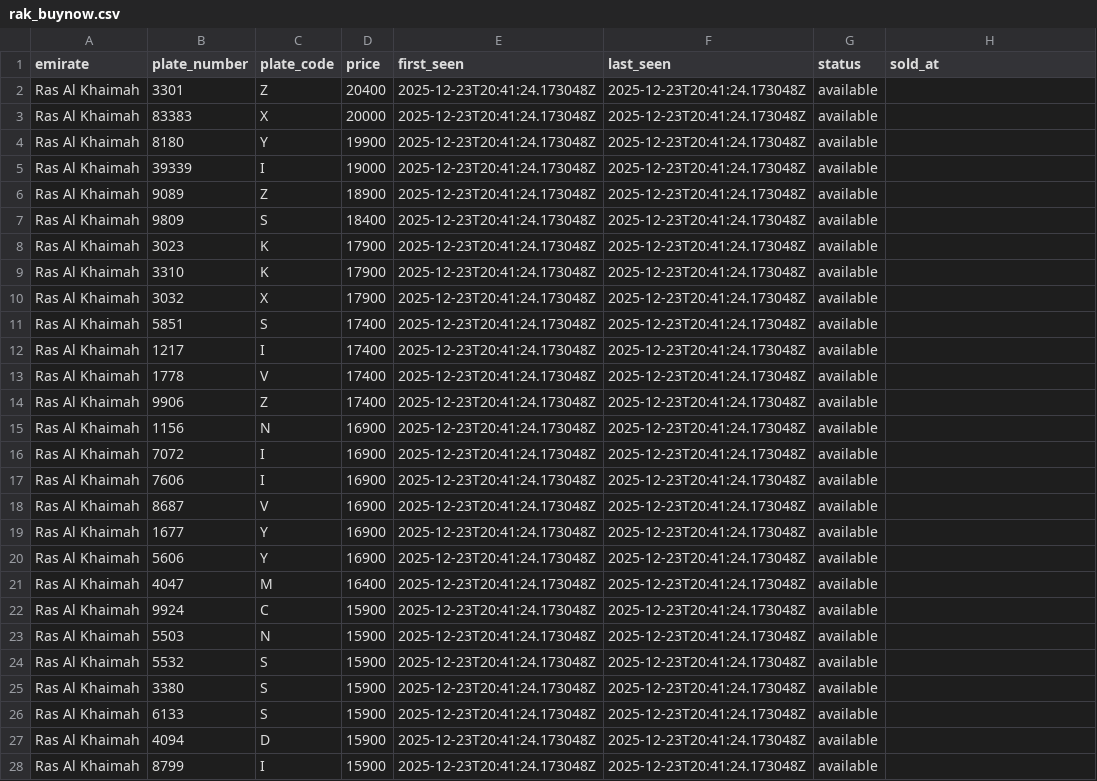
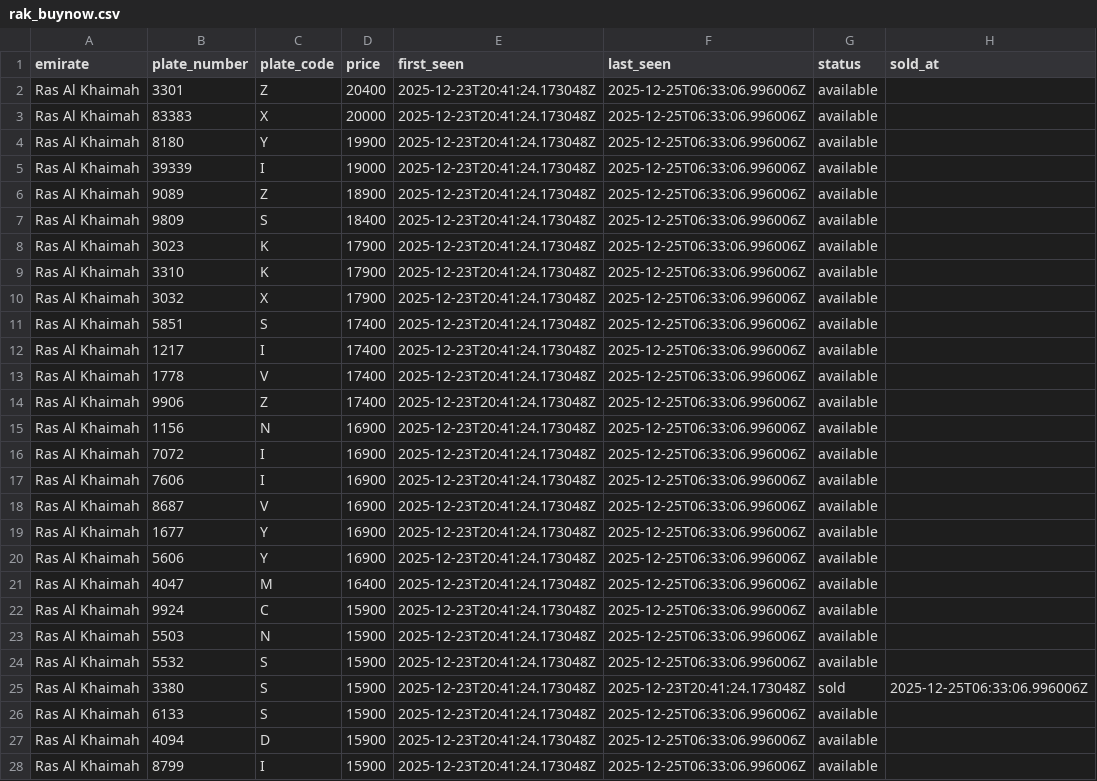
Before and after one commit to mdanfas/emirates-auction-scraper, a CSV file: data/buynow/rak_buynow.csv, drawn as a sheet; only a part is shown; the diff covers the shown part only.

```diff
--- a/data/buynow/rak_buynow.csv
+++ b/data/buynow/rak_buynow.csv
@@ -1,28 +1,28 @@
 emirate,plate_number,plate_code,price,first_seen,last_seen,status,sold_at
-Ras Al Khaimah,3301,Z,20400,2025-12-23T20:41:24.173048Z,2025-12-23T20:41:24.173048Z,available,
-Ras Al Khaimah,83383,X,20000,2025-12-23T20:41:24.173048Z,2025-12-23T20:41:24.173048Z,available,
-Ras Al Khaimah,8180,Y,19900,2025-12-23T20:41:24.173048Z,2025-12-23T20:41:24.173048Z,available,
-Ras Al Khaimah,39339,I,19000,2025-12-23T20:41:24.173048Z,2025-12-23T20:41:24.173048Z,available,
-Ras Al Khaimah,9089,Z,18900,2025-12-23T20:41:24.173048Z,2025-12-23T20:41:24.173048Z,available,
-Ras Al Khaimah,9809,S,18400,2025-12-23T20:41:24.173048Z,2025-12-23T20:41:24.173048Z,available,
-Ras Al Khaimah,3023,K,17900,2025-12-23T20:41:24.173048Z,2025-12-23T20:41:24.173048Z,available,
-Ras Al Khaimah,3310,K,17900,2025-12-23T20:41:24.173048Z,2025-12-23T20:41:24.173048Z,available,
-Ras Al Khaimah,3032,X,17900,2025-12-23T20:41:24.173048Z,2025-12-23T20:41:24.173048Z,available,
-Ras Al Khaimah,5851,S,17400,2025-12-23T20:41:24.173048Z,2025-12-23T20:41:24.173048Z,available,
-Ras Al Khaimah,1217,I,17400,2025-12-23T20:41:24.173048Z,2025-12-23T20:41:24.173048Z,available,
-Ras Al Khaimah,1778,V,17400,2025-12-23T20:41:24.173048Z,2025-12-23T20:41:24.173048Z,available,
-Ras Al Khaimah,9906,Z,17400,2025-12-23T20:41:24.173048Z,2025-12-23T20:41:24.173048Z,available,
-Ras Al Khaimah,1156,N,16900,2025-12-23T20:41:24.173048Z,2025-12-23T20:41:24.173048Z,available,
-Ras Al Khaimah,7072,I,16900,2025-12-23T20:41:24.173048Z,2025-12-23T20:41:24.173048Z,available,
-Ras Al Khaimah,7606,I,16900,2025-12-23T20:41:24.173048Z,2025-12-23T20:41:24.173048Z,available,
-Ras Al Khaimah,8687,V,16900,2025-12-23T20:41:24.173048Z,2025-12-23T20:41:24.173048Z,available,
-Ras Al Khaimah,1677,Y,16900,2025-12-23T20:41:24.173048Z,2025-12-23T20:41:24.173048Z,available,
-Ras Al Khaimah,5606,Y,16900,2025-12-23T20:41:24.173048Z,2025-12-23T20:41:24.173048Z,available,
-Ras Al Khaimah,4047,M,16400,2025-12-23T20:41:24.173048Z,2025-12-23T20:41:24.173048Z,available,
-Ras Al Khaimah,9924,C,15900,2025-12-23T20:41:24.173048Z,2025-12-23T20:41:24.173048Z,available,
-Ras Al Khaimah,5503,N,15900,2025-12-23T20:41:24.173048Z,2025-12-23T20:41:24.173048Z,available,
-Ras Al Khaimah,5532,S,15900,2025-12-23T20:41:24.173048Z,2025-12-23T20:41:24.173048Z,available,
-Ras Al Khaimah,3380,S,15900,2025-12-23T20:41:24.173048Z,2025-12-23T20:41:24.173048Z,available,
-Ras Al Khaimah,6133,S,15900,2025-12-23T20:41:24.173048Z,2025-12-23T20:41:24.173048Z,available,
-Ras Al Khaimah,4094,D,15900,2025-12-23T20:41:24.173048Z,2025-12-23T20:41:24.173048Z,available,
-Ras Al Khaimah,8799,I,15900,2025-12-23T20:41:24.173048Z,2025-12-23T20:41:24.173048Z,available,
+Ras Al Khaimah,3301,Z,20400,2025-12-23T20:41:24.173048Z,2025-12-25T06:33:06.996006Z,available,
+Ras Al Khaimah,83383,X,20000,2025-12-23T20:41:24.173048Z,2025-12-25T06:33:06.996006Z,available,
+Ras Al Khaimah,8180,Y,19900,2025-12-23T20:41:24.173048Z,2025-12-25T06:33:06.996006Z,available,
+Ras Al Khaimah,39339,I,19000,2025-12-23T20:41:24.173048Z,2025-12-25T06:33:06.996006Z,available,
+Ras Al Khaimah,9089,Z,18900,2025-12-23T20:41:24.173048Z,2025-12-25T06:33:06.996006Z,available,
+Ras Al Khaimah,9809,S,18400,2025-12-23T20:41:24.173048Z,2025-12-25T06:33:06.996006Z,available,
+Ras Al Khaimah,3023,K,17900,2025-12-23T20:41:24.173048Z,2025-12-25T06:33:06.996006Z,available,
+Ras Al Khaimah,3310,K,17900,2025-12-23T20:41:24.173048Z,2025-12-25T06:33:06.996006Z,available,
+Ras Al Khaimah,3032,X,17900,2025-12-23T20:41:24.173048Z,2025-12-25T06:33:06.996006Z,available,
+Ras Al Khaimah,5851,S,17400,2025-12-23T20:41:24.173048Z,2025-12-25T06:33:06.996006Z,available,
+Ras Al Khaimah,1217,I,17400,2025-12-23T20:41:24.173048Z,2025-12-25T06:33:06.996006Z,available,
+Ras Al Khaimah,1778,V,17400,2025-12-23T20:41:24.173048Z,2025-12-25T06:33:06.996006Z,available,
+Ras Al Khaimah,9906,Z,17400,2025-12-23T20:41:24.173048Z,2025-12-25T06:33:06.996006Z,available,
+Ras Al Khaimah,1156,N,16900,2025-12-23T20:41:24.173048Z,2025-12-25T06:33:06.996006Z,available,
+Ras Al Khaimah,7072,I,16900,2025-12-23T20:41:24.173048Z,2025-12-25T06:33:06.996006Z,available,
+Ras Al Khaimah,7606,I,16900,2025-12-23T20:41:24.173048Z,2025-12-25T06:33:06.996006Z,available,
+Ras Al Khaimah,8687,V,16900,2025-12-23T20:41:24.173048Z,2025-12-25T06:33:06.996006Z,available,
+Ras Al Khaimah,1677,Y,16900,2025-12-23T20:41:24.173048Z,2025-12-25T06:33:06.996006Z,available,
+Ras Al Khaimah,5606,Y,16900,2025-12-23T20:41:24.173048Z,2025-12-25T06:33:06.996006Z,available,
+Ras Al Khaimah,4047,M,16400,2025-12-23T20:41:24.173048Z,2025-12-25T06:33:06.996006Z,available,
+Ras Al Khaimah,9924,C,15900,2025-12-23T20:41:24.173048Z,2025-12-25T06:33:06.996006Z,available,
+Ras Al Khaimah,5503,N,15900,2025-12-23T20:41:24.173048Z,2025-12-25T06:33:06.996006Z,available,
+Ras Al Khaimah,5532,S,15900,2025-12-23T20:41:24.173048Z,2025-12-25T06:33:06.996006Z,available,
+Ras Al Khaimah,3380,S,15900,2025-12-23T20:41:24.173048Z,2025-12-23T20:41:24.173048Z,sold,2025-12-25T06:33:06.996006Z
+Ras Al Khaimah,6133,S,15900,2025-12-23T20:41:24.173048Z,2025-12-25T06:33:06.996006Z,available,
+Ras Al Khaimah,4094,D,15900,2025-12-23T20:41:24.173048Z,2025-12-25T06:33:06.996006Z,available,
+Ras Al Khaimah,8799,I,15900,2025-12-23T20:41:24.173048Z,2025-12-25T06:33:06.996006Z,available,
```
Also changed, not shown: 69 edited cells elsewhere in this file, data/buynow/ajman_buynow.csv, data/buynow/fujairah_buynow.csv, 2 other files.
